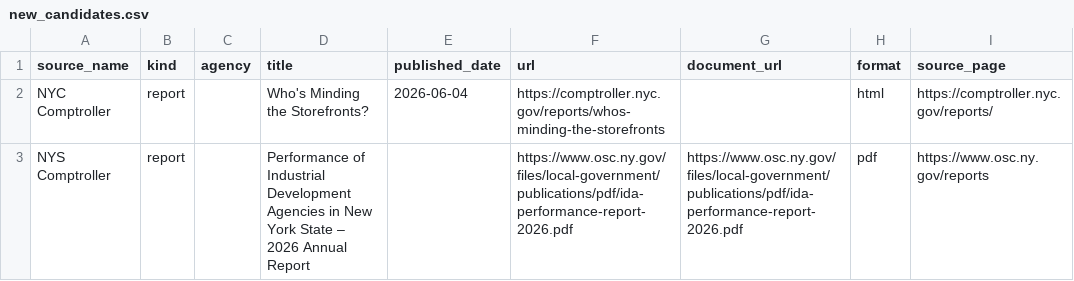
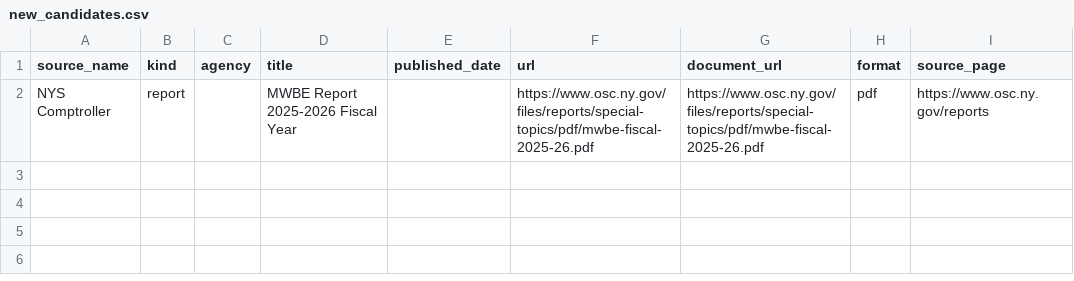
Before and after one commit to gothamizer/nyc-report-heat, a CSV file: outputs/new_candidates.csv, drawn as a sheet.

```diff
--- a/outputs/new_candidates.csv
+++ b/outputs/new_candidates.csv
@@ -1,3 +1,2 @@
 source_name,kind,agency,title,published_date,url,document_url,format,source_page
-NYC Comptroller,report,,Who's Minding the Storefronts?,2026-06-04,https://comptroller.nyc.gov/reports/whos-minding-the-storefronts,,html,https://comptroller.nyc.gov/reports/
-NYS Comptroller,report,,Performance of Industrial Development Agencies in New York State – 2026 Annual Report,,https://www.osc.ny.gov/files/local-government/publications/pdf/ida-performance-report-2026.pdf,https://www.osc.ny.gov/files/local-government/publications/pdf/ida-performance-report-2026.pdf,pdf,https://www.osc.ny.gov/reports
+NYS Comptroller,report,,MWBE Report 2025-2026 Fiscal Year,,https://www.osc.ny.gov/files/reports/special-topics/pdf/mwbe-fiscal-2025-26.pdf,https://www.osc.ny.gov/files/reports/special-topics/pdf/mwbe-fiscal-2025-26.pdf,pdf,https://www.osc.ny.gov/reports
```
Also changed, not shown: outputs/link_heat.csv, outputs/ranked.csv, 8 other files.
